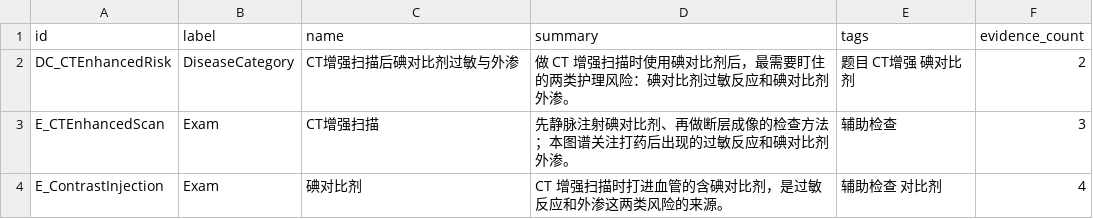
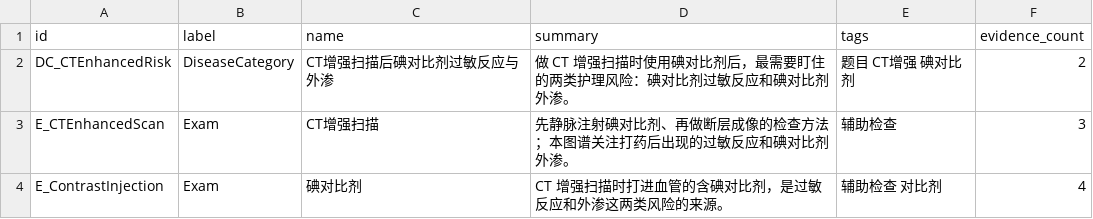
Before and after one commit to zuhexn/nursing-knowledge-graph, a CSV file: topic-01-kg/neo4j/nodes.csv, drawn as a sheet; only a part is shown.

```diff
--- a/topic-01-kg/neo4j/nodes.csv
+++ b/topic-01-kg/neo4j/nodes.csv
@@ -1,3 +1,3 @@
 id,label,name,summary,tags,evidence_count
-DC_CTEnhancedRisk,DiseaseCategory,CT增强扫描后碘对比剂过敏与外渗,做 CT 增强扫描时使用碘对比剂后，最需要盯住的两类护理风险：碘对比剂过敏反应和碘对比剂外渗。,题目 CT增强 碘对比剂,2
+DC_CTEnhancedRisk,DiseaseCategory,CT增强扫描后碘对比剂过敏反应与外渗,做 CT 增强扫描时使用碘对比剂后，最需要盯住的两类护理风险：碘对比剂过敏反应和碘对比剂外渗。,题目 CT增强 碘对比剂,2
 E_CTEnhancedScan,Exam,CT增强扫描,先静脉注射碘对比剂、再做断层成像的检查方法；本图谱关注打药后出现的过敏反应和碘对比剂外渗。,辅助检查,3
```
Also changed, not shown: topic-01-kg/data/topic-01-triples.csv, topic-01-kg/neo4j/edges.csv, 10 other files.
